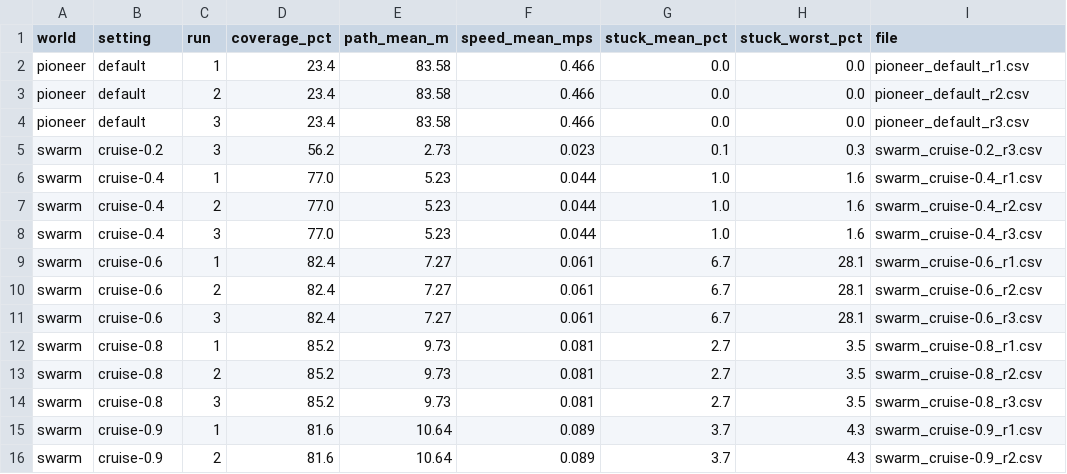
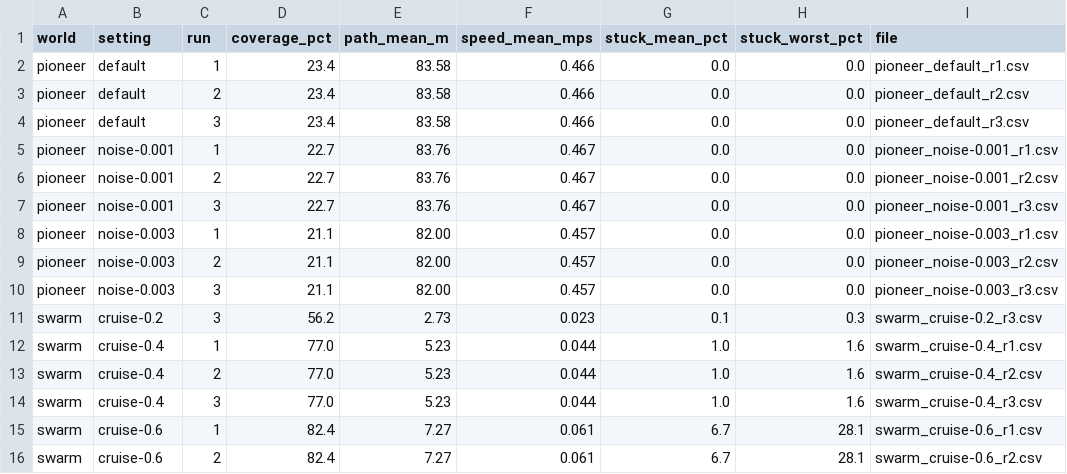
Before and after one commit to MIHIKA06/aisr-lab-500122055, a CSV file: exp07-webots/runs/all_runs.csv, drawn as a sheet; only a part is shown; the shorter side is filled out with more unchanged rows.

```diff
--- a/exp07-webots/runs/all_runs.csv
+++ b/exp07-webots/runs/all_runs.csv
@@ -4,2 +4,8 @@ pioneer,default,2,23.4,83.58,0.466,0.0,0.0,pioneer_default_r2.csv
 pioneer,default,3,23.4,83.58,0.466,0.0,0.0,pioneer_default_r3.csv
+pioneer,noise-0.001,1,22.7,83.76,0.467,0.0,0.0,pioneer_noise-0.001_r1.csv
+pioneer,noise-0.001,2,22.7,83.76,0.467,0.0,0.0,pioneer_noise-0.001_r2.csv
+pioneer,noise-0.001,3,22.7,83.76,0.467,0.0,0.0,pioneer_noise-0.001_r3.csv
+pioneer,noise-0.003,1,21.1,82.00,0.457,0.0,0.0,pioneer_noise-0.003_r1.csv
+pioneer,noise-0.003,2,21.1,82.00,0.457,0.0,0.0,pioneer_noise-0.003_r2.csv
+pioneer,noise-0.003,3,21.1,82.00,0.457,0.0,0.0,pioneer_noise-0.003_r3.csv
 swarm,cruise-0.2,3,56.2,2.73,0.023,0.1,0.3,swarm_cruise-0.2_r3.csv
```
Also changed, not shown: 14 other files.
